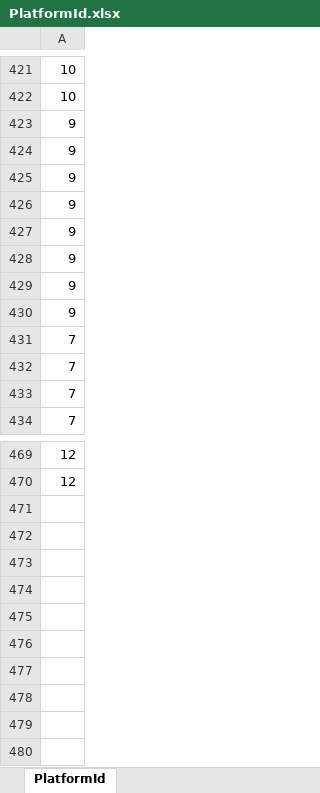
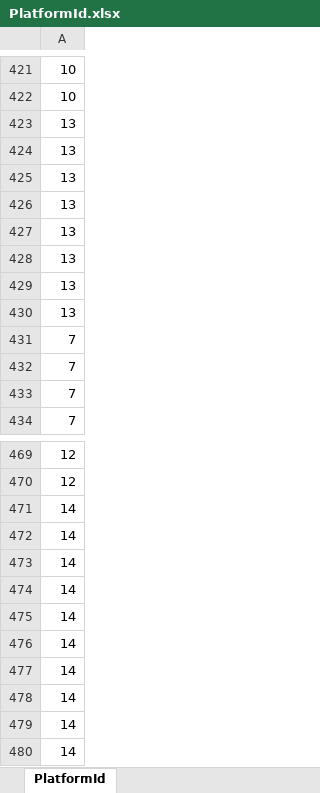
Before and after one commit to ita0124/GameProject, an Excel workbook: Action/Data/CSV/Map1/Platform/PlatformId.xlsx, sheet PlatformId, drawn as a sheet; only a part is shown, gaps mark what is left out; values as stored, in another font and other column widths than the file's, no borders; the diff covers the shown part only; the diff names each change by its address in the sheet, - before the commit and + after, or states it on an @@ line.

```diff
--- a/Action/Data/CSV/Map1/Platform/PlatformId.xlsx (sheet PlatformId)
+++ b/Action/Data/CSV/Map1/Platform/PlatformId.xlsx (sheet PlatformId)
-A423:A430: 9
+A423:A430: 13
+row 471: 14
+row 472: 14
+row 473: 14
+row 474: 14
+row 475: 14
+row 476: 14
+row 477: 14
+row 478: 14
+row 479: 14
+row 480: 14
```
Also changed, not shown: 6 edited cells elsewhere in this sheet, Action/Data/CSV/Map1/Platform/PlatformData.xlsx, 38 other files.
